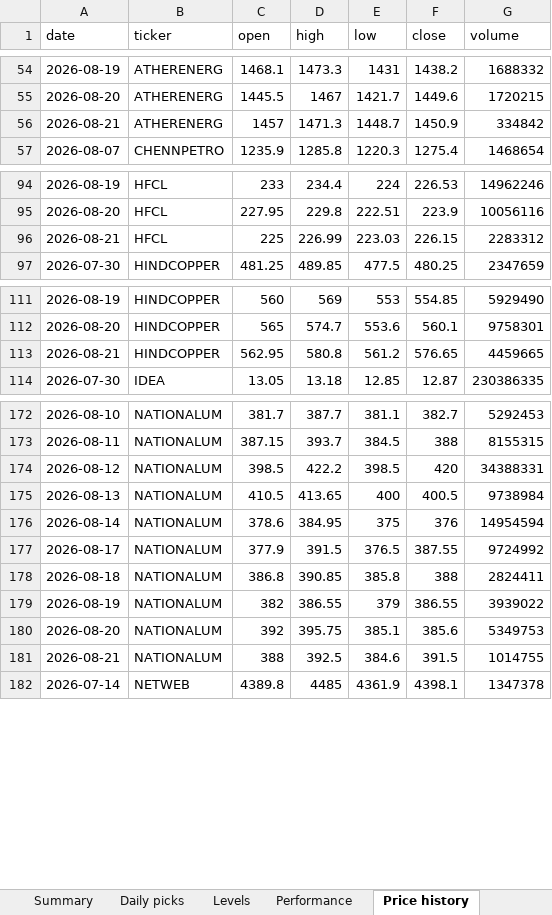
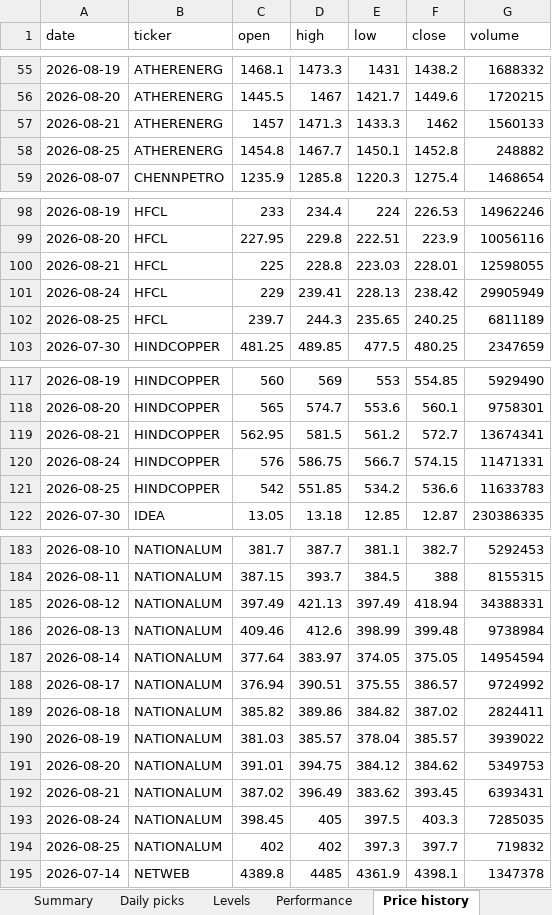
Before and after one commit to compukidsdgp-creator/Swing-trading, an Excel workbook: reports/daily_tracker.xlsx, sheet Price history, drawn as a sheet; only a part is shown, gaps mark what is left out; values as stored, in another font and other column widths than the file's, no borders; removed rows and columns are numbered as before the commit, all else as after; the diff covers the shown part only; the diff names each change by its address in the sheet, - before the commit and + after, or states it on an @@ line.

```diff
--- a/reports/daily_tracker.xlsx (sheet Price history)
+++ b/reports/daily_tracker.xlsx (sheet Price history)
-E57 (low): 1448.7
+E57 (low): 1433.3
-F57 (close): 1450.9
+F57 (close): 1462
-G57 (volume): 334842
+G57 (volume): 1560133
+row 58: 2026-08-25 | ATHERENERG | 1454.8 | 1467.7 | 1450.1 | 1452.8 | 248882
-D100 (high): 226.99
+D100 (high): 228.8
-F100 (close): 226.15
+F100 (close): 228.01
-G100 (volume): 2283312
+G100 (volume): 12598055
+row 101: 2026-08-24 | HFCL | 229 | 239.41 | 228.13 | 238.42 | 29905949
+row 102: 2026-08-25 | HFCL | 239.7 | 244.3 | 235.65 | 240.25 | 6811189
-D119 (high): 580.8
+D119 (high): 581.5
-F119 (close): 576.65
+F119 (close): 572.7
-G119 (volume): 4459665
+G119 (volume): 13674341
+row 120: 2026-08-24 | HINDCOPPER | 576 | 586.75 | 566.7 | 574.15 | 11471331
+row 121: 2026-08-25 | HINDCOPPER | 542 | 551.85 | 534.2 | 536.6 | 11633783
-row 174: 2026-08-12 | NATIONALUM | 398.5 | 422.2 | 398.5 | 420 | 34388331
-row 175: 2026-08-13 | NATIONALUM | 410.5 | 413.65 | 400 | 400.5 | 9738984
-row 176: 2026-08-14 | NATIONALUM | 378.6 | 384.95 | 375 | 376 | 14954594
-row 177: 2026-08-17 | NATIONALUM | 377.9 | 391.5 | 376.5 | 387.55 | 9724992
-row 178: 2026-08-18 | NATIONALUM | 386.8 | 390.85 | 385.8 | 388 | 2824411
-row 179: 2026-08-19 | NATIONALUM | 382 | 386.55 | 379 | 386.55 | 3939022
-row 180: 2026-08-20 | NATIONALUM | 392 | 395.75 | 385.1 | 385.6 | 5349753
-row 181: 2026-08-21 | NATIONALUM | 388 | 392.5 | 384.6 | 391.5 | 1014755
+row 185: 2026-08-12 | NATIONALUM | 397.49 | 421.13 | 397.49 | 418.94 | 34388331
+row 186: 2026-08-13 | NATIONALUM | 409.46 | 412.6 | 398.99 | 399.48 | 9738984
+row 187: 2026-08-14 | NATIONALUM | 377.64 | 383.97 | 374.05 | 375.05 | 14954594
+row 188: 2026-08-17 | NATIONALUM | 376.94 | 390.51 | 375.55 | 386.57 | 9724992
+row 189: 2026-08-18 | NATIONALUM | 385.82 | 389.86 | 384.82 | 387.02 | 2824411
+row 190: 2026-08-19 | NATIONALUM | 381.03 | 385.57 | 378.04 | 385.57 | 3939022
+row 191: 2026-08-20 | NATIONALUM | 391.01 | 394.75 | 384.12 | 384.62 | 5349753
+row 192: 2026-08-21 | NATIONALUM | 387.02 | 396.49 | 383.62 | 393.45 | 6393431
+row 193: 2026-08-24 | NATIONALUM | 398.45 | 405 | 397.5 | 403.3 | 7285035
+row 194: 2026-08-25 | NATIONALUM | 402 | 402 | 397.3 | 397.7 | 719832
```
Also changed, not shown: 10 added rows and 20 edited cells elsewhere in this sheet, sheet Performance, sheet Daily picks, sheet Summary, sheet Levels, sheet Coverage, sheet Read me, 6 other files.
